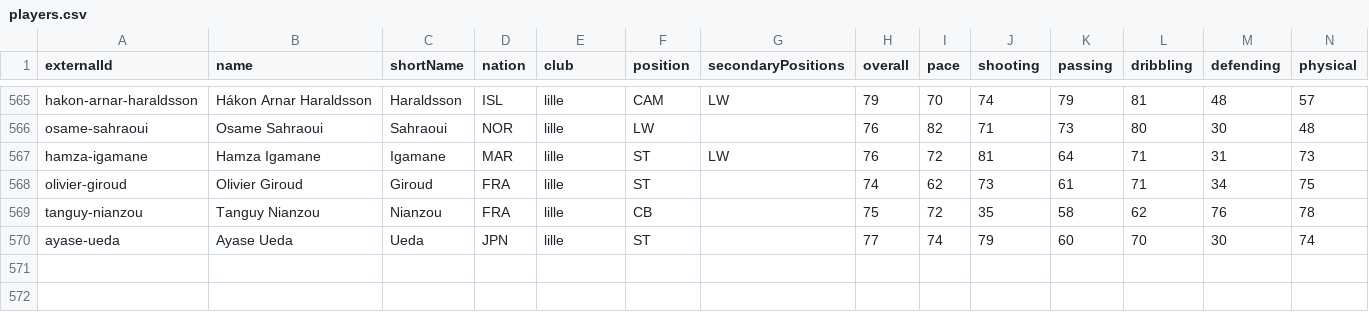
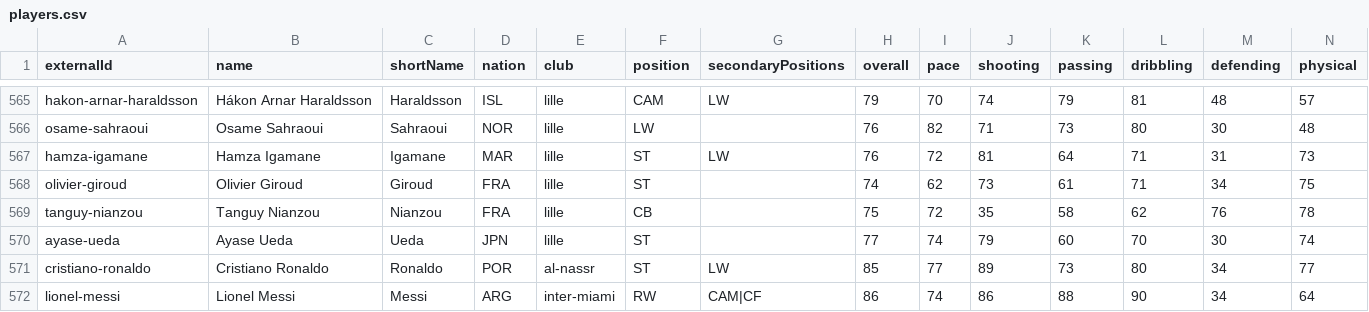
Before and after one commit to SankalpaSinha/football-auction, a CSV file: data/seed/2026-27/players.csv, drawn as a sheet; only a part is shown, gaps mark what is left out; rows hold the shown columns only; the diff names each change by its address in the sheet, - before the commit and + after, or states it on an @@ line.

```diff
--- a/data/seed/2026-27/players.csv
+++ b/data/seed/2026-27/players.csv
+row 571: cristiano-ronaldo | Cristiano Ronaldo | Ronaldo | POR | al-nassr | ST | LW | 85 | 77 | 89 | 73 | 80 | 34 | 77
+row 572: lionel-messi | Lionel Messi | Messi | ARG | inter-miami | RW | CAM|CF | 86 | 74 | 86 | 88 | 90 | 34 | 64
```
Also changed, not shown: 27 other files.
